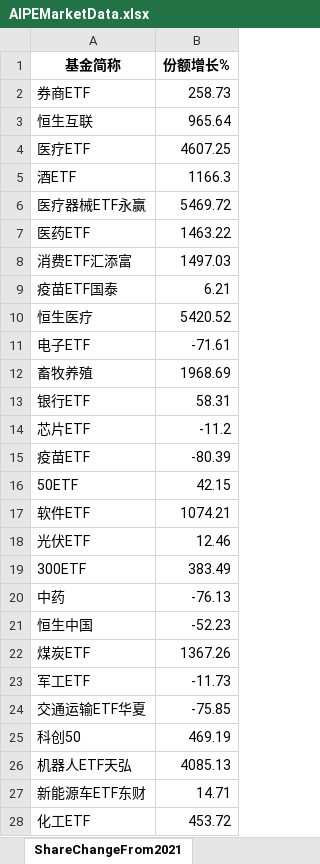
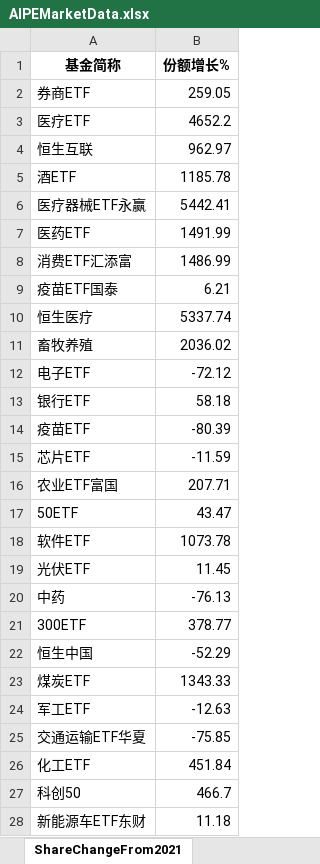
Before and after one commit to digital-era/AIPEMarketDashboard, an Excel workbook: AIPEMarketData.xlsx, sheet ShareChangeFrom2021, drawn as a sheet; only a part is shown; values as stored, in another font and other column widths than the file's, no borders; removed rows and columns are numbered as before the commit, all else as after; the diff covers the shown part only; the diff names each change by its address in the sheet, - before the commit and + after, or states it on an @@ line.

```diff
--- a/AIPEMarketData.xlsx (sheet ShareChangeFrom2021)
+++ b/AIPEMarketData.xlsx (sheet ShareChangeFrom2021)
-B2 (份额增长%): 258.73
+B2 (份额增长%): 259.05
-row 3: 恒生互联 | 965.64
-B3 (份额增长%): 4607.25
+B3 (份额增长%): 4652.2
+row 4: 恒生互联 | 962.97
-B5 (份额增长%): 1166.3
+B5 (份额增长%): 1185.78
-B6 (份额增长%): 5469.72
+B6 (份额增长%): 5442.41
-B7 (份额增长%): 1463.22
+B7 (份额增长%): 1491.99
-B8 (份额增长%): 1497.03
+B8 (份额增长%): 1486.99
-B10 (份额增长%): 5420.52
+B10 (份额增长%): 5337.74
-row 11: 电子ETF | -71.61
-B11 (份额增长%): 1968.69
+B11 (份额增长%): 2036.02
+row 12: 电子ETF | -72.12
-B13 (份额增长%): 58.31
+B13 (份额增长%): 58.18
-row 14: 芯片ETF | -11.2
+row 15: 芯片ETF | -11.59
+row 16: 农业ETF富国 | 207.71
-B17 (份额增长%): 42.15
+B17 (份额增长%): 43.47
-B18 (份额增长%): 1074.21
+B18 (份额增长%): 1073.78
-B19 (份额增长%): 12.46
+B19 (份额增长%): 11.45
-row 19: 300ETF | 383.49
+row 21: 300ETF | 378.77
-B22 (份额增长%): -52.23
+B22 (份额增长%): -52.29
-B23 (份额增长%): 1367.26
+B23 (份额增长%): 1343.33
-B24 (份额增长%): -11.73
+B24 (份额增长%): -12.63
+row 26: 化工ETF | 451.84
-B27 (份额增长%): 469.19
+B27 (份额增长%): 466.7
-row 26: 机器人ETF天弘 | 4085.13
-B28 (份额增长%): 14.71
+B28 (份额增长%): 11.18
-row 28: 化工ETF | 453.72
```
Also changed, not shown: 5 added rows, 3 removed rows and 28 edited cells elsewhere in this sheet, sheet DistributeHotIndustry, sheet PriceThisYearChange, sheet ShareThisYearChange, sheet TopStockInTopPotScore, sheet TopStockIn5DaysMainFund, sheet PriceChangeFrom2021, 7 more sheets, 1 other file.
